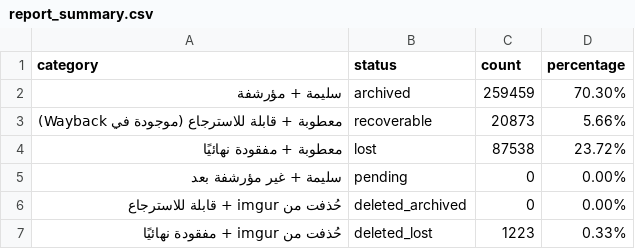
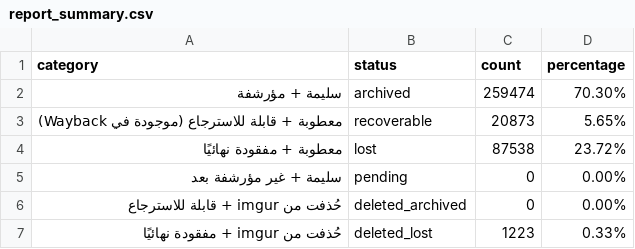
Before and after one commit to 24bit192kHz/3asq-image-recovery-site, a CSV file: report_summary.csv, drawn as a sheet.

```diff
--- a/report_summary.csv
+++ b/report_summary.csv
@@ -1,4 +1,4 @@
 category,status,count,percentage
-سليمة + مؤرشفة,archived,259459,70.30%
-معطوبة + قابلة للاسترجاع (موجودة في Wayback),recoverable,20873,5.66%
+سليمة + مؤرشفة,archived,259474,70.30%
+معطوبة + قابلة للاسترجاع (موجودة في Wayback),recoverable,20873,5.65%
 معطوبة + مفقودة نهائيًا,lost,87538,23.72%
```
Also changed, not shown: report_by_manga.csv, 3 other files.
